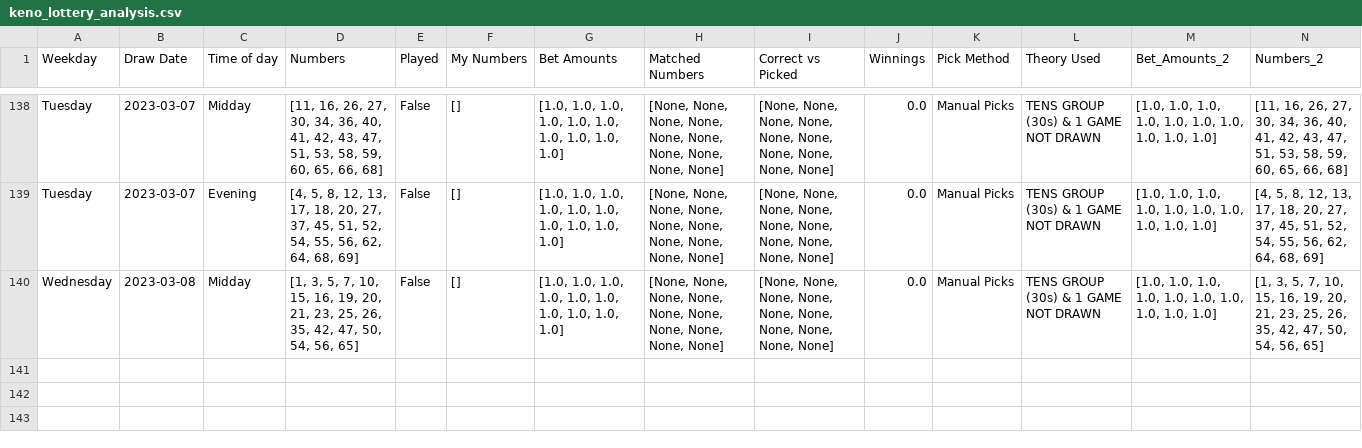
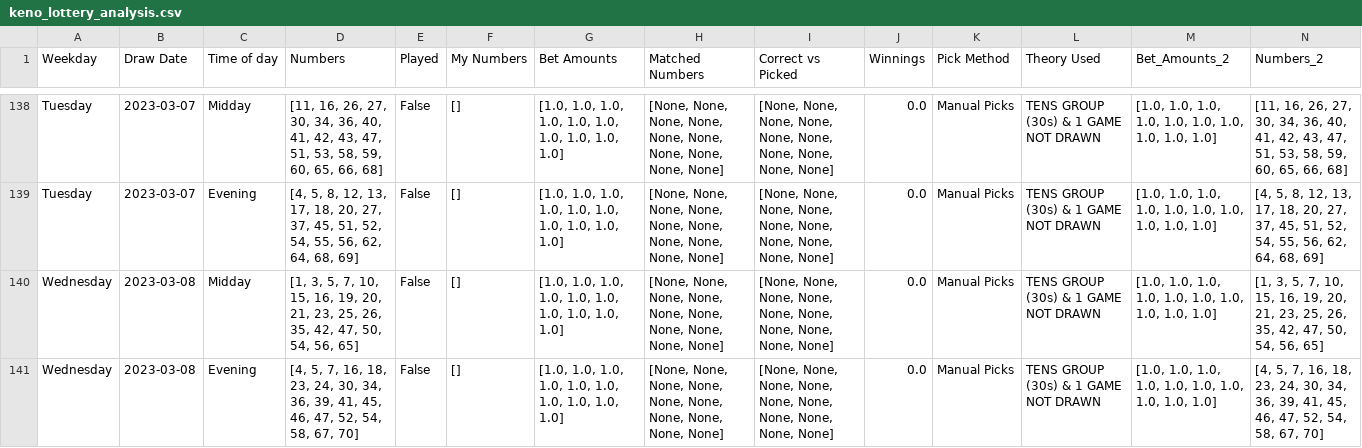
Before and after one commit to Peterstangolis/lottery_tracking_dashboard, a CSV file: data/keno_lottery_analysis.csv, drawn as a sheet; only a part is shown, gaps mark what is left out; rows hold the shown columns only; the diff names each change by its address in the sheet, - before the commit and + after, or states it on an @@ line.

```diff
--- a/data/keno_lottery_analysis.csv
+++ b/data/keno_lottery_analysis.csv
+row 141: Wednesday | 2023-03-08 | Evening | [4, 5, 7, 16, 18, 23, 24, 30, 34, 36, 39, 41, 45, 46, 47, 52, 54, 58, 67, 70] | False | [] | [1.0, 1.0, 1.0, 1.0, 1.0, 1.0, 1.0, 1.0, 1.0, 1.0] | [None, None, None, None, None, None, None, None, None, None] | [None, None, None, None, None, None, None, None, None, None] | 0.0 | Manual Picks | TENS GROUP (30s) & 1 GAME NOT DRAWN | [1.0, 1.0, 1.0, 1.0, 1.0, 1.0, 1.0, 1.0, 1.0, 1.0] | [4, 5, 7, 16, 18, 23, 24, 30, 34, 36, 39, 41, 45, 46, 47, 52, 54, 58, 67, 70]
```
Also changed, not shown: data/keno_lottery_stats.csv, data/lottery_num_tracking.csv, 1 other file.
